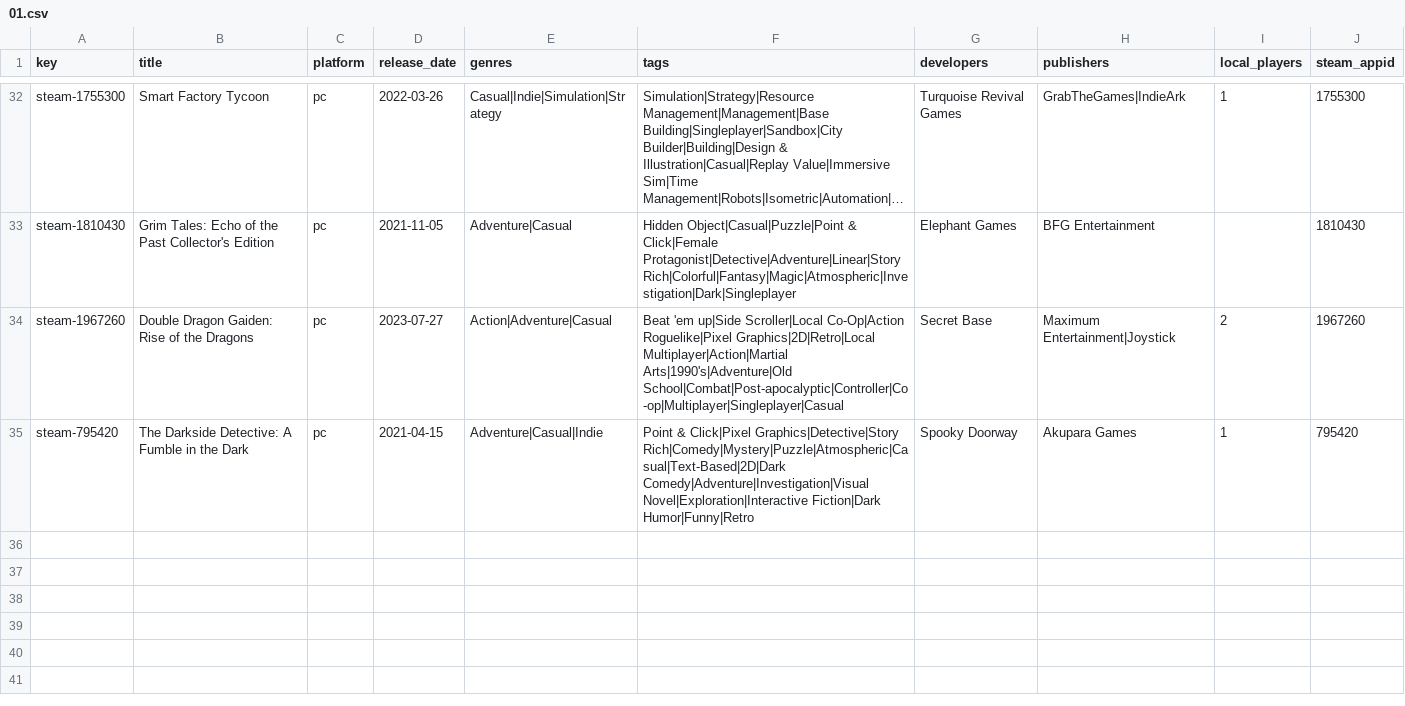
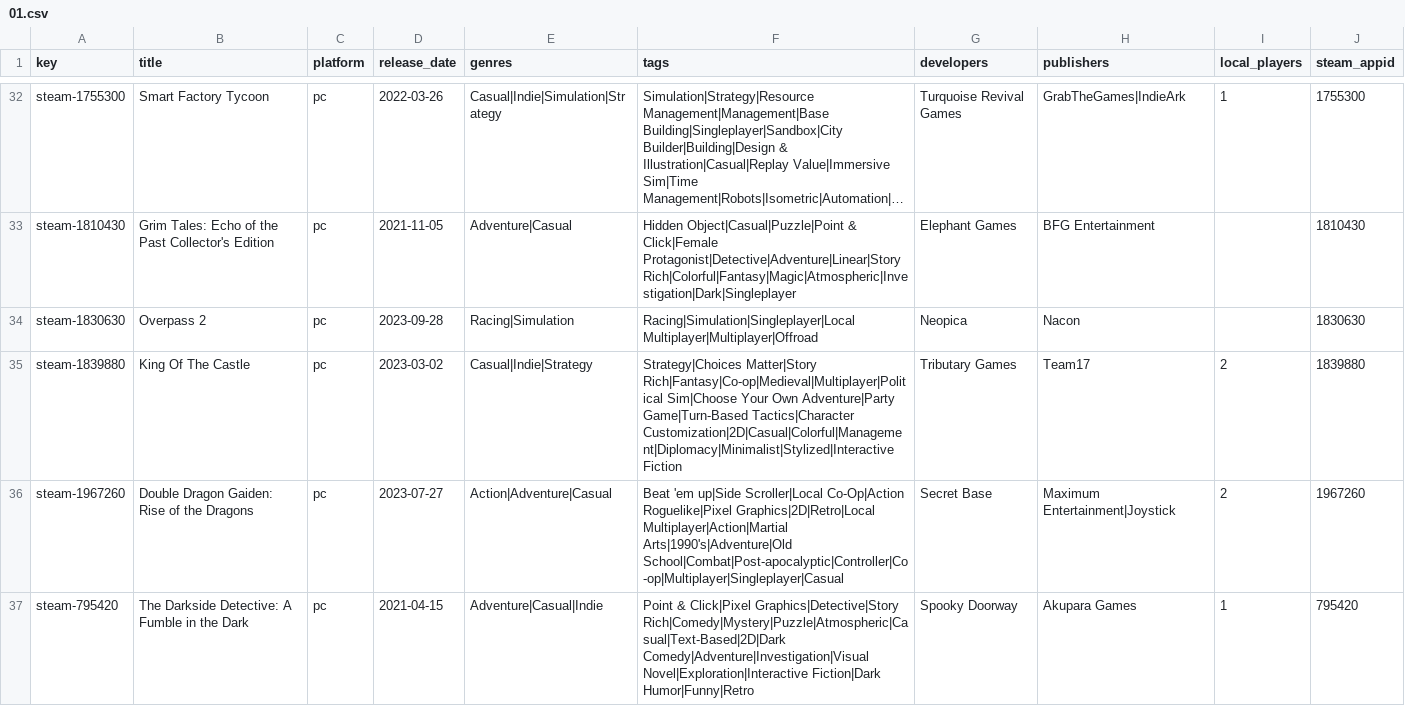
Before and after one commit to jeremybris/PlayOut-metadata, a CSV file: data/steam/01.csv, drawn as a sheet; only a part is shown, gaps mark what is left out; long unchanged cells end in …; the diff names each change by its address in the sheet, - before the commit and + after, or states it on an @@ line.

```diff
--- a/data/steam/01.csv
+++ b/data/steam/01.csv
+row 34: steam-1830630 | Overpass 2 | pc | 2023-09-28 | Racing|Simulation | Racing|Simulation|Singleplayer|Local Multiplayer|Multiplayer|Offroad | Neopica | Nacon |  | 1830630
+row 35: steam-1839880 | King Of The Castle | pc | 2023-03-02 | Casual|Indie|Strategy | Strategy|Choices Matter|Story Rich|Fantasy|Co-op|Medieval|Multiplayer|Political Sim|Choose Your Own Adventure|Party Game|Turn-Based Tactics|Character Customization|2D|Casual|Colorful|Management|Diplomacy|Minimalist|Stylized|Interactive Fiction | Tributary Games | Team17 | 2 | 1839880
```
